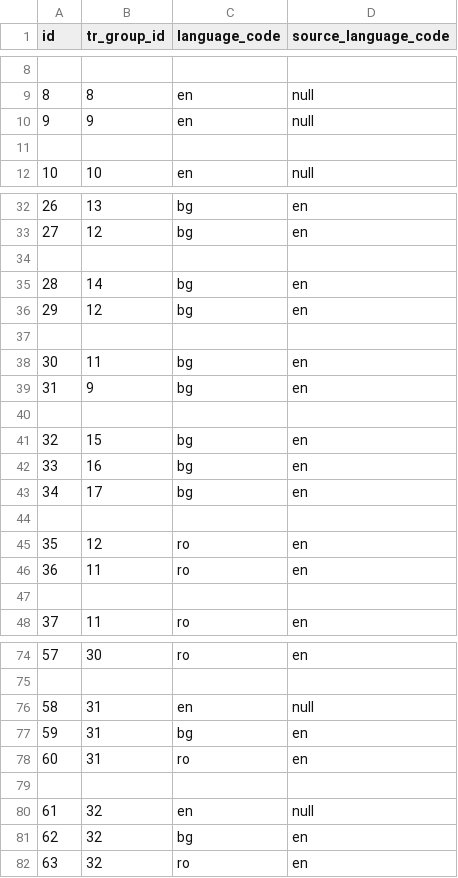
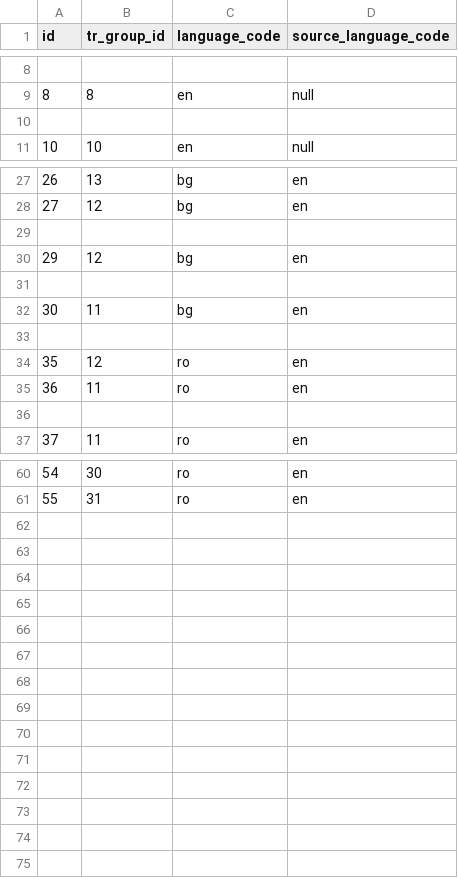
Before and after one commit to tmanev/quis-listing, a CSV file: src/main/resources/config/liquibase/load-data/translations.csv, drawn as a sheet; only a part is shown, gaps mark what is left out; the diff covers the shown part only.

```diff
--- a/src/main/resources/config/liquibase/load-data/translations.csv
+++ b/src/main/resources/config/liquibase/load-data/translations.csv
@@ -9,3 +9,2 @@ id;tr_group_id;language_code;source_language_code
 8;8;en;null
-9;9;en;null
 
@@ -34,3 +29,2 @@ id;tr_group_id;language_code;source_language_code
 
-28;14;bg;en
 29;12;bg;en
@@ -38,7 +32,2 @@ id;tr_group_id;language_code;source_language_code
 30;11;bg;en
-31;9;bg;en
-
-32;15;bg;en
-33;16;bg;en
-34;17;bg;en
 
@@ -74,9 +60,2 @@ id;tr_group_id;language_code;source_language_code
-57;30;ro;en
-
-58;31;en;null
-59;31;bg;en
-60;31;ro;en
-
-61;32;en;null
-62;32;bg;en
-63;32;ro;en
+54;30;ro;en
+55;31;ro;en
```
Also changed, not shown: 3 added rows, 10 removed rows and 30 edited cells elsewhere in this file, src/main/resources/config/liquibase/load-data/ql_configurations.csv, src/main/resources/config/liquibase/load-data/static_pages.csv, 43 other files.
